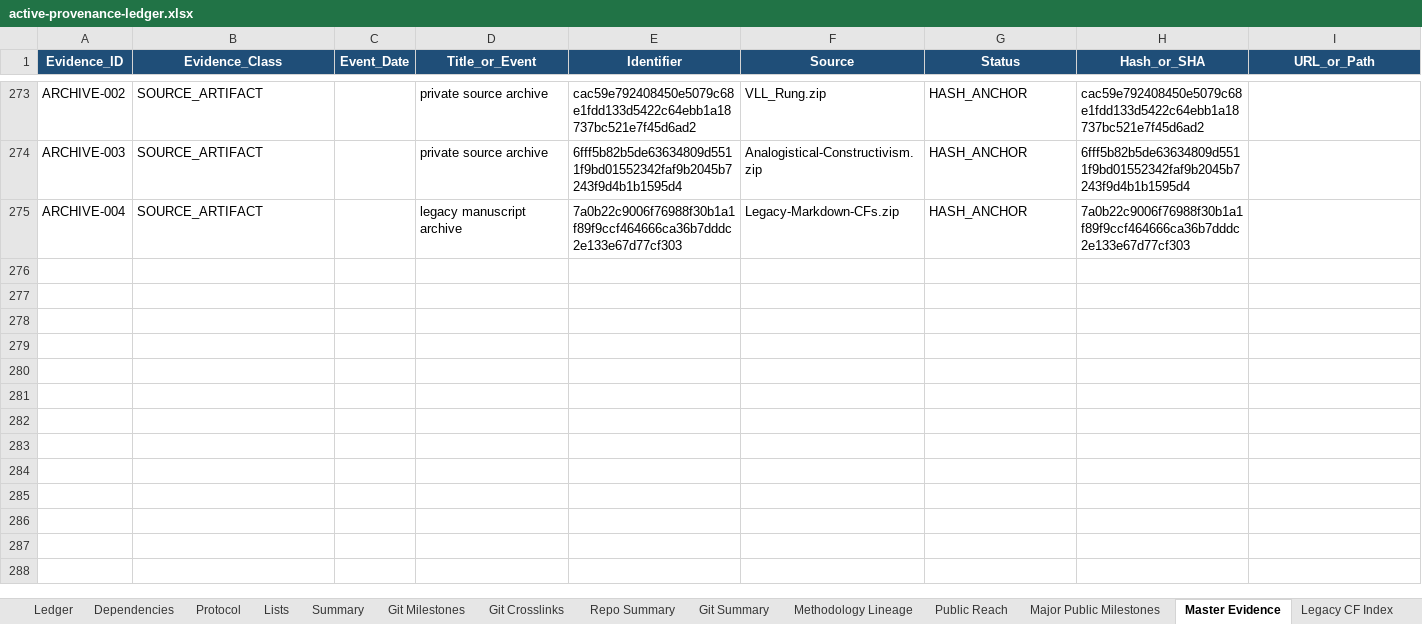
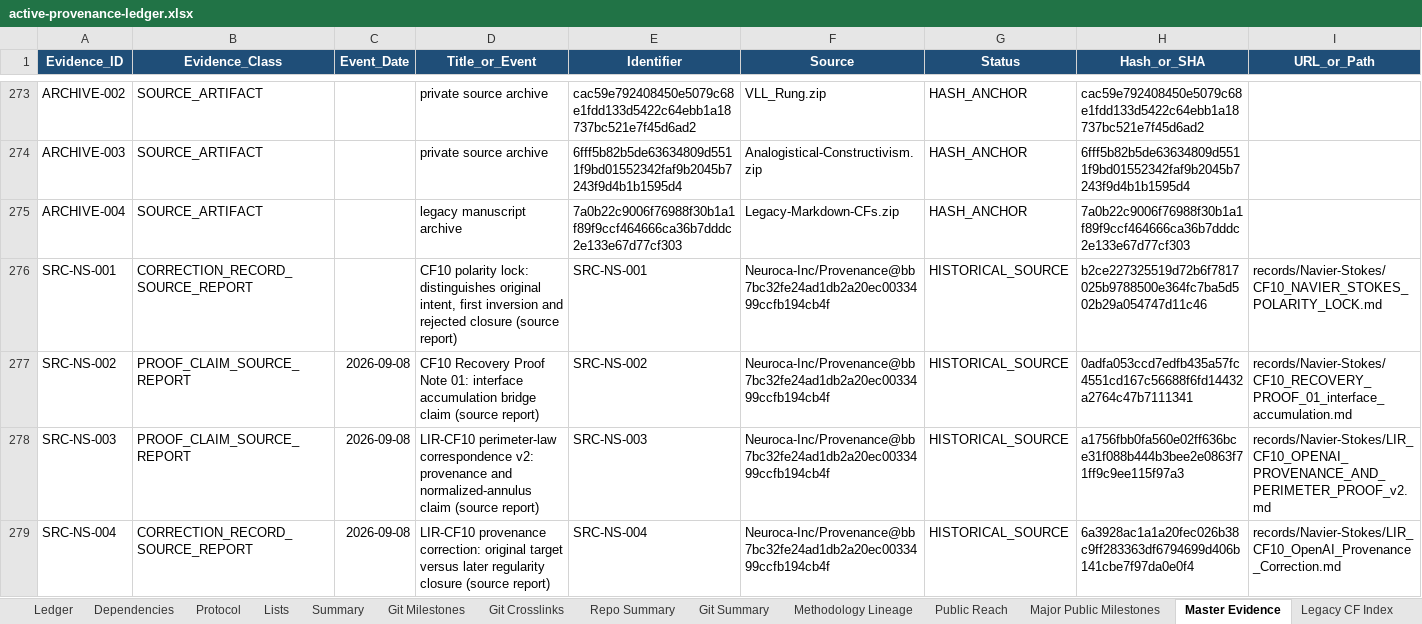
Before and after one commit to Neuroca-Inc/Provenance, an Excel workbook: ledgers/active-provenance-ledger.xlsx, sheet Master Evidence, drawn as a sheet; only a part is shown, gaps mark what is left out; values as stored, in another font and other column widths than the file's, no borders; rows hold the shown columns only; the diff covers the shown part only; the diff names each change by its address in the sheet, - before the commit and + after, or states it on an @@ line.

Commit message:
Synchronize research state and provenance integrity

```diff
--- a/ledgers/active-provenance-ledger.xlsx (sheet Master Evidence)
+++ b/ledgers/active-provenance-ledger.xlsx (sheet Master Evidence)
+row 276: SRC-NS-001 | CORRECTION_RECORD_SOURCE_REPORT |  | CF10 polarity lock: distinguishes original intent, first inversion and rejected closure (source report) | SRC-NS-001 | Neuroca-Inc/Provenance@bb7bc32fe24ad1db2a20ec0033499ccfb194cb4f | HISTORICAL_SOURCE | b2ce227325519d72b6f7817025b9788500e364fc7ba5d502b29a054747d11c46 | records/Navier-Stokes/CF10_NAVIER_STOKES_POLARITY_LOCK.md
+row 277: SRC-NS-002 | PROOF_CLAIM_SOURCE_REPORT | 2026-09-08 | CF10 Recovery Proof Note 01: interface accumulation bridge claim (source report) | SRC-NS-002 | Neuroca-Inc/Provenance@bb7bc32fe24ad1db2a20ec0033499ccfb194cb4f | HISTORICAL_SOURCE | 0adfa053ccd7edfb435a57fc4551cd167c56688f6fd14432a2764c47b7111341 | records/Navier-Stokes/CF10_RECOVERY_PROOF_01_interface_accumulation.md
+row 278: SRC-NS-003 | PROOF_CLAIM_SOURCE_REPORT | 2026-09-08 | LIR-CF10 perimeter-law correspondence v2: provenance and normalized-annulus claim (source report) | SRC-NS-003 | Neuroca-Inc/Provenance@bb7bc32fe24ad1db2a20ec0033499ccfb194cb4f | HISTORICAL_SOURCE | a1756fbb0fa560e02ff636bce31f088b444b3bee2e0863f71ff9c9ee115f97a3 | records/Navier-Stokes/LIR_CF10_OPENAI_PROVENANCE_AND_PERIMETER_PROOF_v2.md
+row 279: SRC-NS-004 | CORRECTION_RECORD_SOURCE_REPORT | 2026-09-08 | LIR-CF10 provenance correction: original target versus later regularity closure (source report) | SRC-NS-004 | Neuroca-Inc/Provenance@bb7bc32fe24ad1db2a20ec0033499ccfb194cb4f | HISTORICAL_SOURCE | 6a3928ac1a1a20fec026b38c9ff283363df6794699d406b141cbe7f97da0e0f4 | records/Navier-Stokes/LIR_CF10_OpenAI_Provenance_Correction.md
```
Also changed, not shown: 4 added rows and cell formats elsewhere in this sheet, sheet Ledger, sheet Source Artifacts, sheet Summary, sheet Lists, other sheet tabs, charts or pictures, 27 other files.
